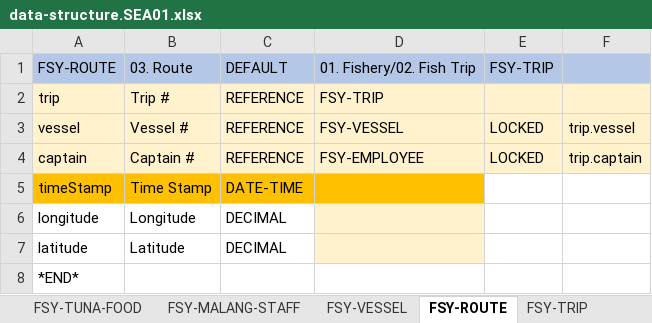
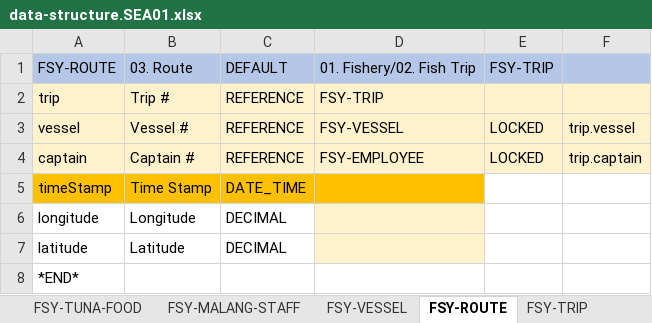
Before and after one commit to leogzl-rust/nemoo-icp-core, an Excel workbook: config/config/data-structure.SEA01.xlsx, sheet FSY-ROUTE, drawn as a sheet; values as stored, in another font and other column widths than the file's, no borders; the diff names each change by its address in the sheet, - before the commit and + after, or states it on an @@ line.

Commit message:
From bjo-sea01 fix vessel 2023-12-01.005937

```diff
--- a/config/config/data-structure.SEA01.xlsx (sheet FSY-ROUTE)
+++ b/config/config/data-structure.SEA01.xlsx (sheet FSY-ROUTE)
-C5: DATE-TIME
+C5: DATE_TIME
```
Also changed, not shown: sheet FISH-TUNA-ITEM.
